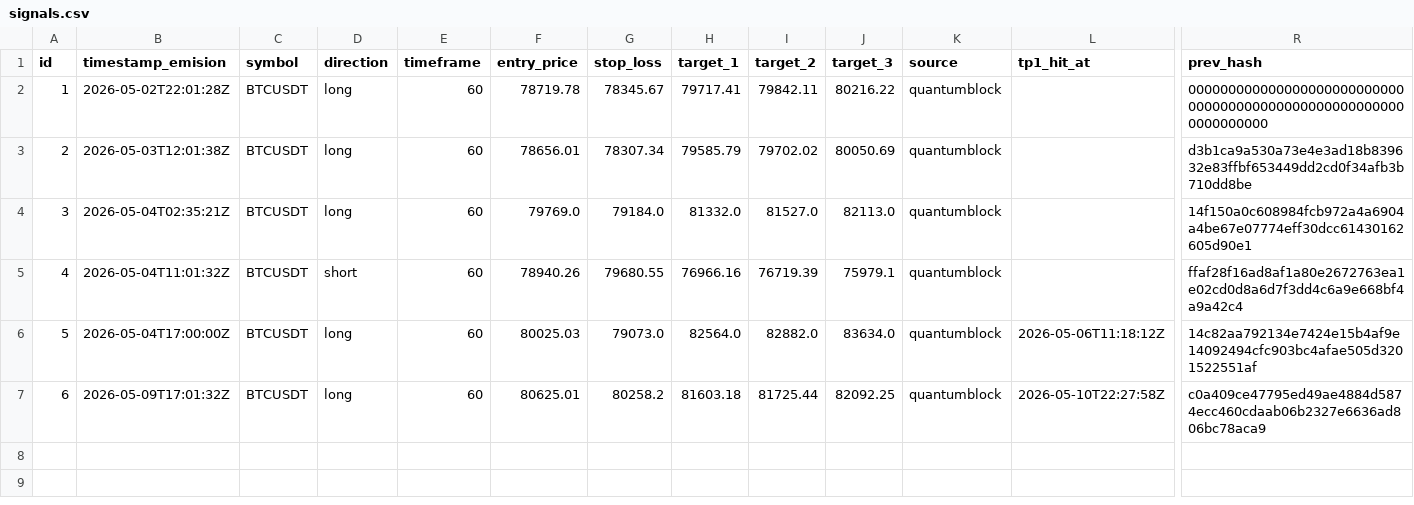
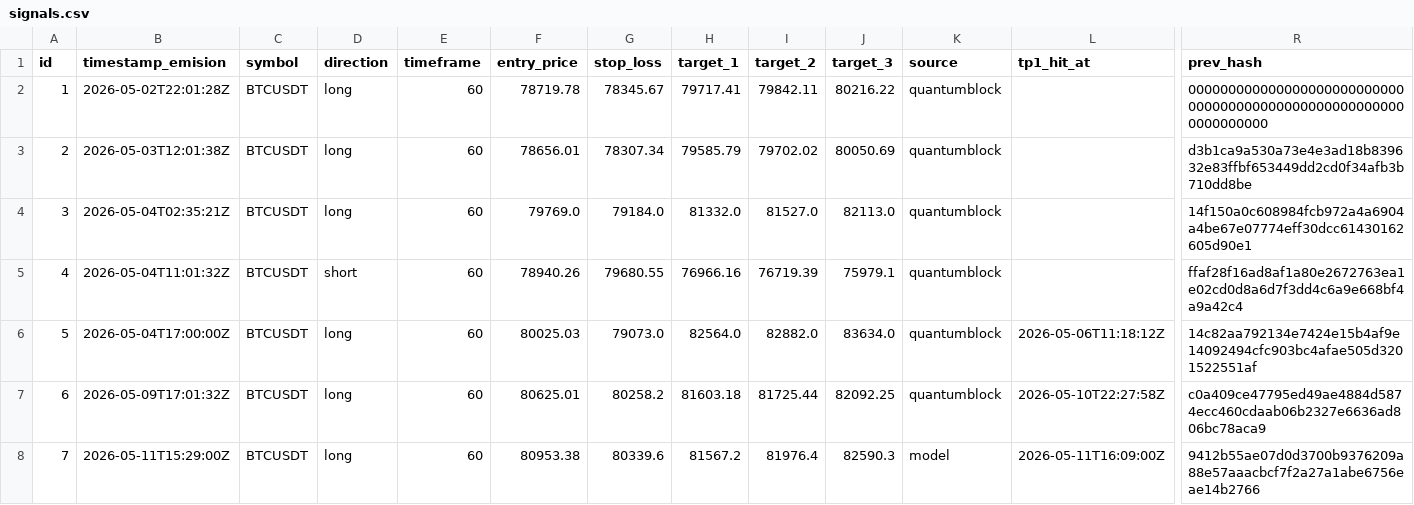
Before and after one commit to z3n3k4/quantumblock-track, a CSV file: signals.csv, drawn as a sheet; only a part is shown, gaps mark what is left out; rows hold the shown columns only; the diff names each change by its address in the sheet, - before the commit and + after, or states it on an @@ line.

```diff
--- a/signals.csv
+++ b/signals.csv
+row 8: 7 | 2026-05-11T15:29:00Z | BTCUSDT | long | 60 | 80953.38 | 80339.6 | 81567.2 | 81976.4 | 82590.3 | model | 2026-05-11T16:09:00Z | 9412b55ae07d0d3700b9376209a88e57aaacbcf7f2a27a1abe6756eae14b2766
```
Also changed, not shown: 1 other file.
